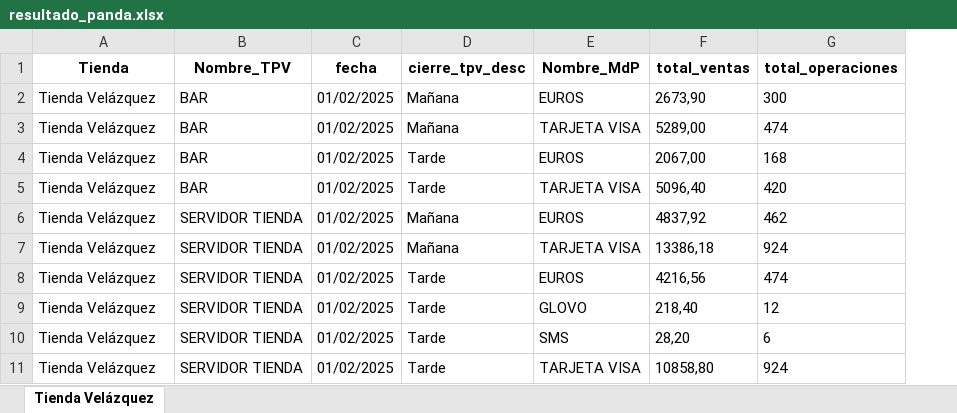
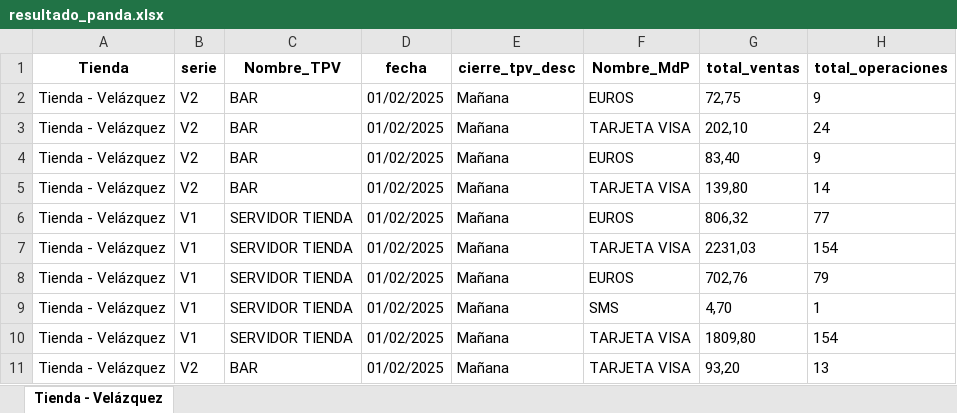
Before and after one commit to lvicenteperea/Mallorquina_API, an Excel workbook: app/ficheros/datos/cierre_caja/resultado_panda.xlsx, sheet Tienda - Velázquez, drawn as a sheet; values as stored, in another font and other column widths than the file's, no borders; removed rows and columns are numbered as before the commit, all else as after; the diff names each change by its address in the sheet, - before the commit and + after, or states it on an @@ line.

```diff
--- a/app/ficheros/datos/cierre_caja/resultado_panda.xlsx (sheet Tienda - Velázquez)
+++ b/app/ficheros/datos/cierre_caja/resultado_panda.xlsx (sheet Tienda - Velázquez)
-sheet tab: Tienda Velázquez
+sheet tab: Tienda - Velázquez
+column B (serie), rows 2-10: V2 | V2 | V2 | V2 | V1 | V1 | V1 | V1 | V1
-A2:A8 (Tienda): Tienda Velázquez
+A2:A8 (Tienda): Tienda - Velázquez
-G2 (total_ventas): 2673,90
+G2 (total_ventas): 72,75
-H2 (total_operaciones): 300
+H2 (total_operaciones): 9
-G3 (total_ventas): 5289,00
+G3 (total_ventas): 202,10
-H3 (total_operaciones): 474
+H3 (total_operaciones): 24
-E4:E5 (cierre_tpv_desc): Tarde
+E4:E5 (cierre_tpv_desc): Mañana
-G4 (total_ventas): 2067,00
+G4 (total_ventas): 83,40
-H4 (total_operaciones): 168
+H4 (total_operaciones): 9
-G5 (total_ventas): 5096,40
+G5 (total_ventas): 139,80
-H5 (total_operaciones): 420
+H5 (total_operaciones): 14
-G6 (total_ventas): 4837,92
+G6 (total_ventas): 806,32
-H6 (total_operaciones): 462
+H6 (total_operaciones): 77
-G7 (total_ventas): 13386,18
+G7 (total_ventas): 2231,03
-H7 (total_operaciones): 924
+H7 (total_operaciones): 154
-E8 (cierre_tpv_desc): Tarde
+E8 (cierre_tpv_desc): Mañana
-G8 (total_ventas): 4216,56
+G8 (total_ventas): 702,76
-H8 (total_operaciones): 474
+H8 (total_operaciones): 79
-row 9: Tienda Velázquez | SERVIDOR TIENDA | 01/02/2025 | Tarde | GLOVO | 218,40 | 12
-A9:A10 (Tienda): Tienda Velázquez
+A9:A10 (Tienda): Tienda - Velázquez
-E9:E10 (cierre_tpv_desc): Tarde
+E9:E10 (cierre_tpv_desc): Mañana
-G9 (total_ventas): 28,20
+G9 (total_ventas): 4,70
-H9 (total_operaciones): 6
+H9 (total_operaciones): 1
-G10 (total_ventas): 10858,80
+G10 (total_ventas): 1809,80
-H10 (total_operaciones): 924
+H10 (total_operaciones): 154
+row 11: Tienda - Velázquez | V2 | BAR | 01/02/2025 | Mañana | TARJETA VISA | 93,20 | 13
```
Also changed, not shown: app/ficheros/datos/cierre_caja/resultado_openpyxl.xlsx, 8 other files.
